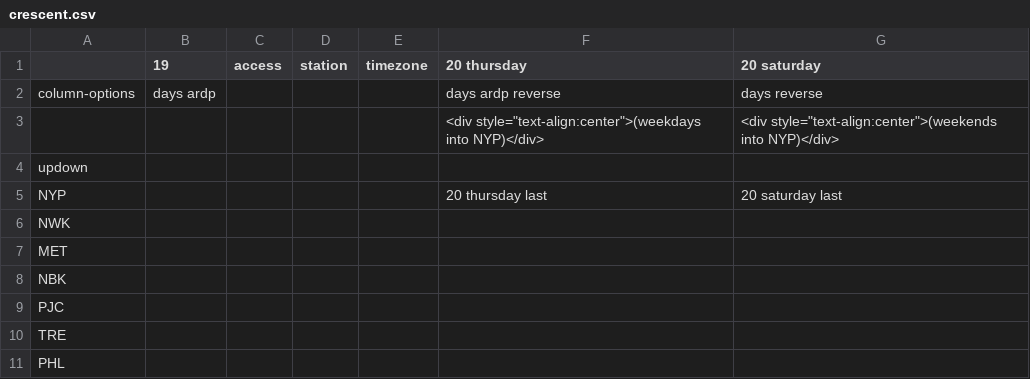
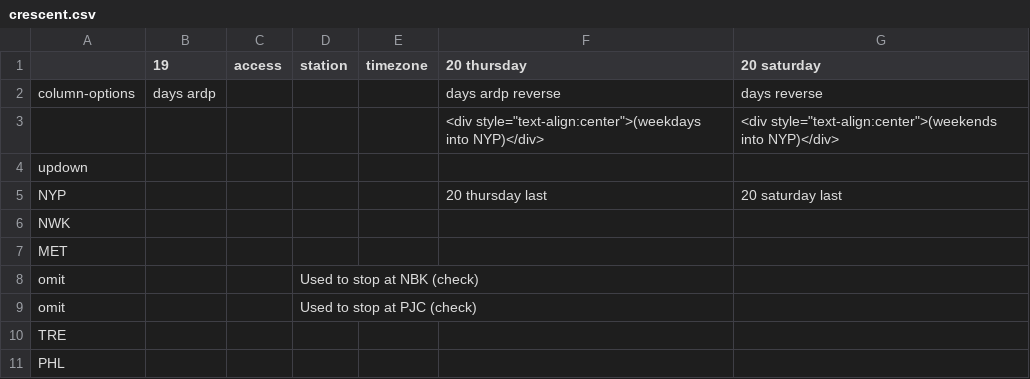
Before and after one commit to neroden/timetable_kit, a CSV file: timetable_kit/specs_amtrak/crescent.csv, drawn as a sheet; only a part is shown.

Commit message:
Crescent: no longer stops at Princeton Junction or New Brunswick

```diff
--- a/timetable_kit/specs_amtrak/crescent.csv
+++ b/timetable_kit/specs_amtrak/crescent.csv
@@ -7,4 +7,4 @@ NWK,,,,,,
 MET,,,,,,
-NBK,,,,,,
-PJC,,,,,,
+omit,,,Used to stop at NBK (check),,,
+omit,,,Used to stop at PJC (check),,,
 TRE,,,,,,
```
